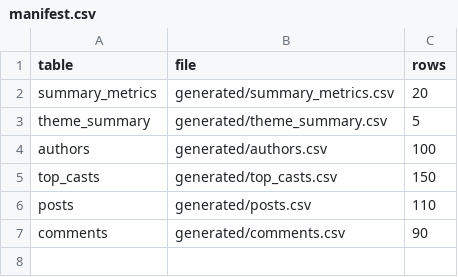
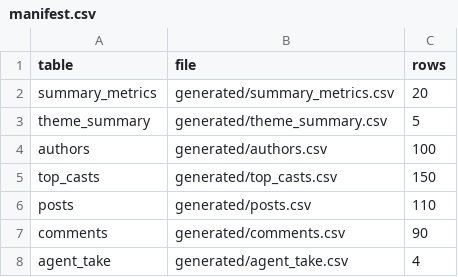
Before and after one commit to ael-dev3/Clawberto-Farcaster-Context, a CSV file: generated/manifest.csv, drawn as a sheet.

Commit message:
feat: add Clawberto context take (#4)
Co-authored-by: ael-dev3 <ael-dev3@users.noreply.github.com>

```diff
--- a/generated/manifest.csv
+++ b/generated/manifest.csv
@@ -7 +7,2 @@ posts,generated/posts.csv,110
 comments,generated/comments.csv,90
+agent_take,generated/agent_take.csv,4
```
Also changed, not shown: public/generated/manifest.csv, 9 other files.
